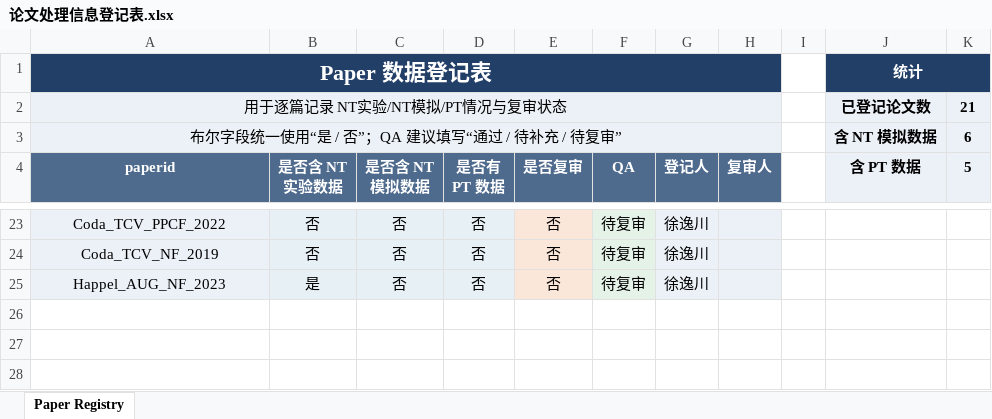
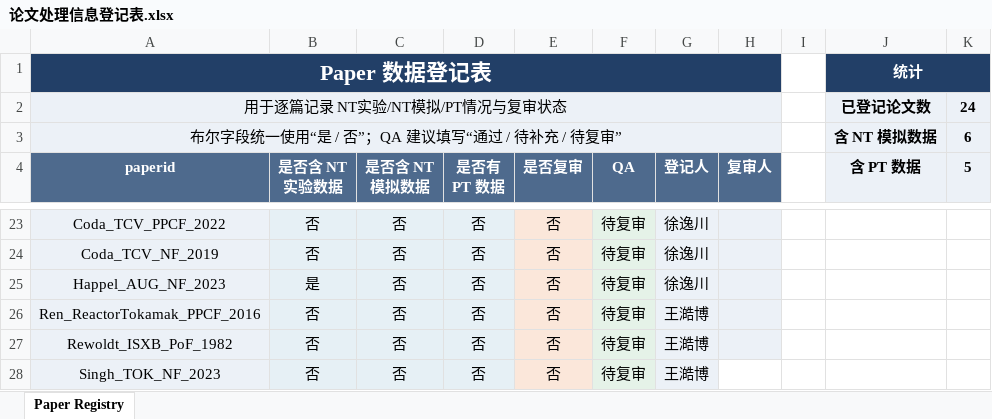
Before and after one commit to P1ngye/date-record, an Excel workbook: 论文处理信息登记表.xlsx, sheet Paper Registry, drawn as a sheet; only a part is shown, gaps mark what is left out; values as stored, in another font and other column widths than the file's, no borders; the diff names each change by its address in the sheet, - before the commit and + after, or states it on an @@ line.

```diff
--- a/论文处理信息登记表.xlsx (sheet Paper Registry)
+++ b/论文处理信息登记表.xlsx (sheet Paper Registry)
-K2 (5): 21
+K2 (5): 24
+row 26: Ren_ReactorTokamak_PPCF_2016 | 否 | 否 | 否 | 否 | 待复审 | 王澔博
+row 27: Rewoldt_ISXB_PoF_1982 | 否 | 否 | 否 | 否 | 待复审 | 王澔博
+row 28: Singh_TOK_NF_2023 | 否 | 否 | 否 | 否 | 待复审 | 王澔博
```
Also changed, not shown: 3 other files.
